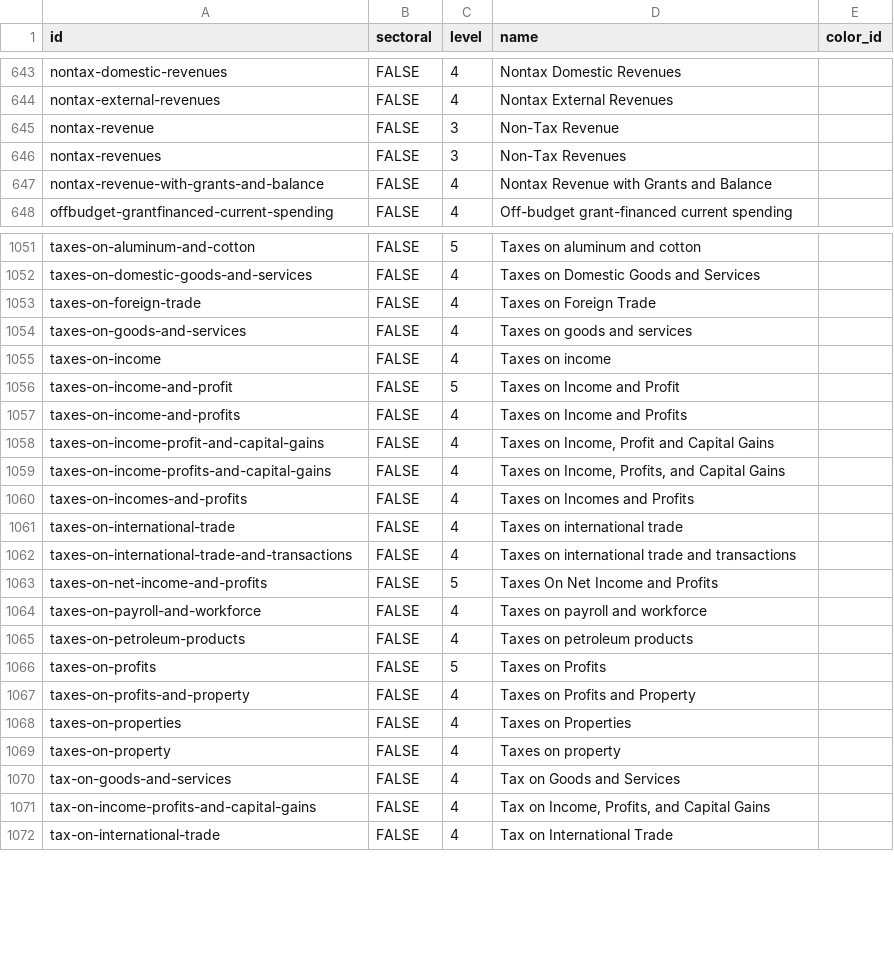
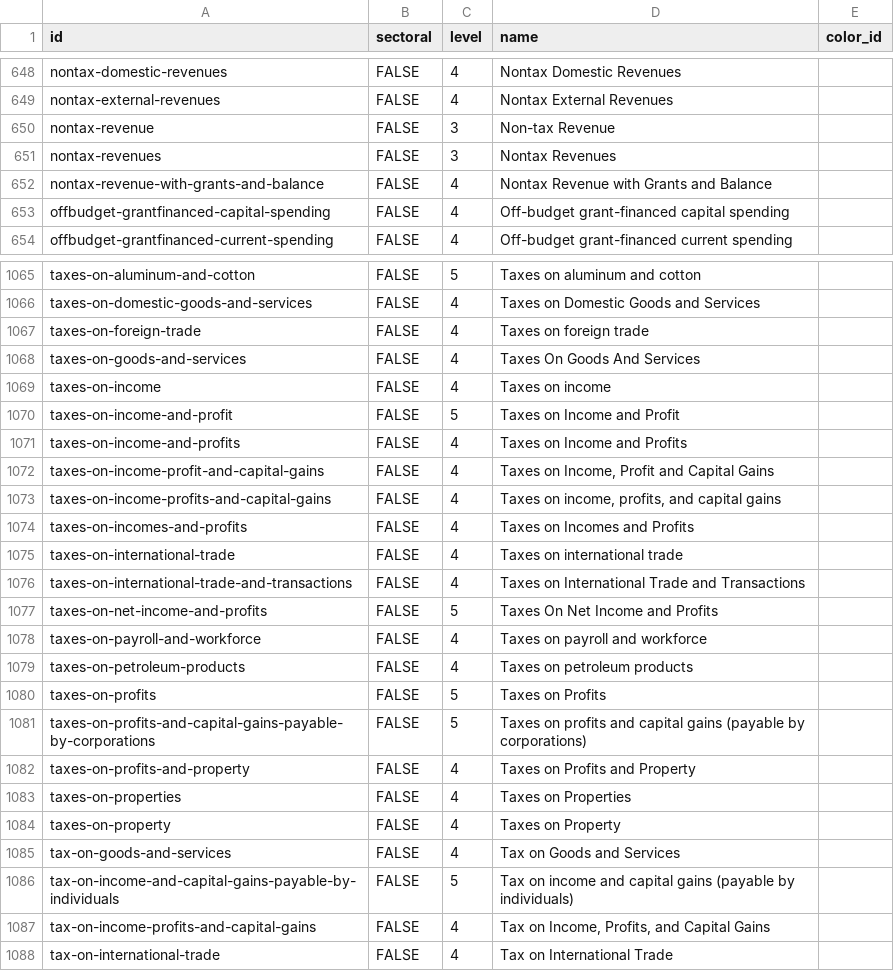
Before and after one commit to devinit/domestic_finance_2018, a CSV file: output/domestic-budget-level.csv, drawn as a sheet; only a part is shown, gaps mark what is left out; the diff covers the shown part only.

Commit message:
Catch old names if no name

```diff
--- a/output/domestic-budget-level.csv
+++ b/output/domestic-budget-level.csv
@@ -644,5 +649,6 @@
 "nontax-external-revenues","FALSE",4,"Nontax External Revenues",
-"nontax-revenue","FALSE",3,"Non-Tax Revenue",
-"nontax-revenues","FALSE",3,"Non-Tax Revenues",
+"nontax-revenue","FALSE",3,"Non-tax Revenue",
+"nontax-revenues","FALSE",3,"Nontax Revenues",
 "nontax-revenue-with-grants-and-balance","FALSE",4,"Nontax Revenue with Grants and Balance",
+"offbudget-grantfinanced-capital-spending","FALSE",4,"Off-budget grant-financed capital spending",
 "offbudget-grantfinanced-current-spending","FALSE",4,"Off-budget grant-financed current spending",
@@ -1052,4 +1066,4 @@
 "taxes-on-domestic-goods-and-services","FALSE",4,"Taxes on Domestic Goods and Services",
-"taxes-on-foreign-trade","FALSE",4,"Taxes on Foreign Trade",
-"taxes-on-goods-and-services","FALSE",4,"Taxes on goods and services",
+"taxes-on-foreign-trade","FALSE",4,"Taxes on foreign trade",
+"taxes-on-goods-and-services","FALSE",4,"Taxes On Goods And Services",
 "taxes-on-income","FALSE",4,"Taxes on income",
@@ -1058,6 +1072,6 @@
 "taxes-on-income-profit-and-capital-gains","FALSE",4,"Taxes on Income, Profit and Capital Gains",
-"taxes-on-income-profits-and-capital-gains","FALSE",4,"Taxes on Income, Profits, and Capital Gains",
+"taxes-on-income-profits-and-capital-gains","FALSE",4,"Taxes on income, profits, and capital gains",
 "taxes-on-incomes-and-profits","FALSE",4,"Taxes on Incomes and Profits",
 "taxes-on-international-trade","FALSE",4,"Taxes on international trade",
-"taxes-on-international-trade-and-transactions","FALSE",4,"Taxes on international trade and transactions",
+"taxes-on-international-trade-and-transactions","FALSE",4,"Taxes on International Trade and Transactions",
 "taxes-on-net-income-and-profits","FALSE",5,"Taxes On Net Income and Profits",
@@ -1066,6 +1080,8 @@
 "taxes-on-profits","FALSE",5,"Taxes on Profits",
+"taxes-on-profits-and-capital-gains-payable-by-corporations","FALSE",5,"Taxes on profits and capital gains (payable by corporations)",
 "taxes-on-profits-and-property","FALSE",4,"Taxes on Profits and Property",
 "taxes-on-properties","FALSE",4,"Taxes on Properties",
-"taxes-on-property","FALSE",4,"Taxes on property",
+"taxes-on-property","FALSE",4,"Taxes on Property",
 "tax-on-goods-and-services","FALSE",4,"Tax on Goods and Services",
+"tax-on-income-and-capital-gains-payable-by-individuals","FALSE",5,"Tax on income and capital gains (payable by individuals)",
 "tax-on-income-profits-and-capital-gains","FALSE",4,"Tax on Income, Profits, and Capital Gains",
```
Also changed, not shown: 17 added rows, 1 removed row and 38 edited cells elsewhere in this file, 2 other files.
